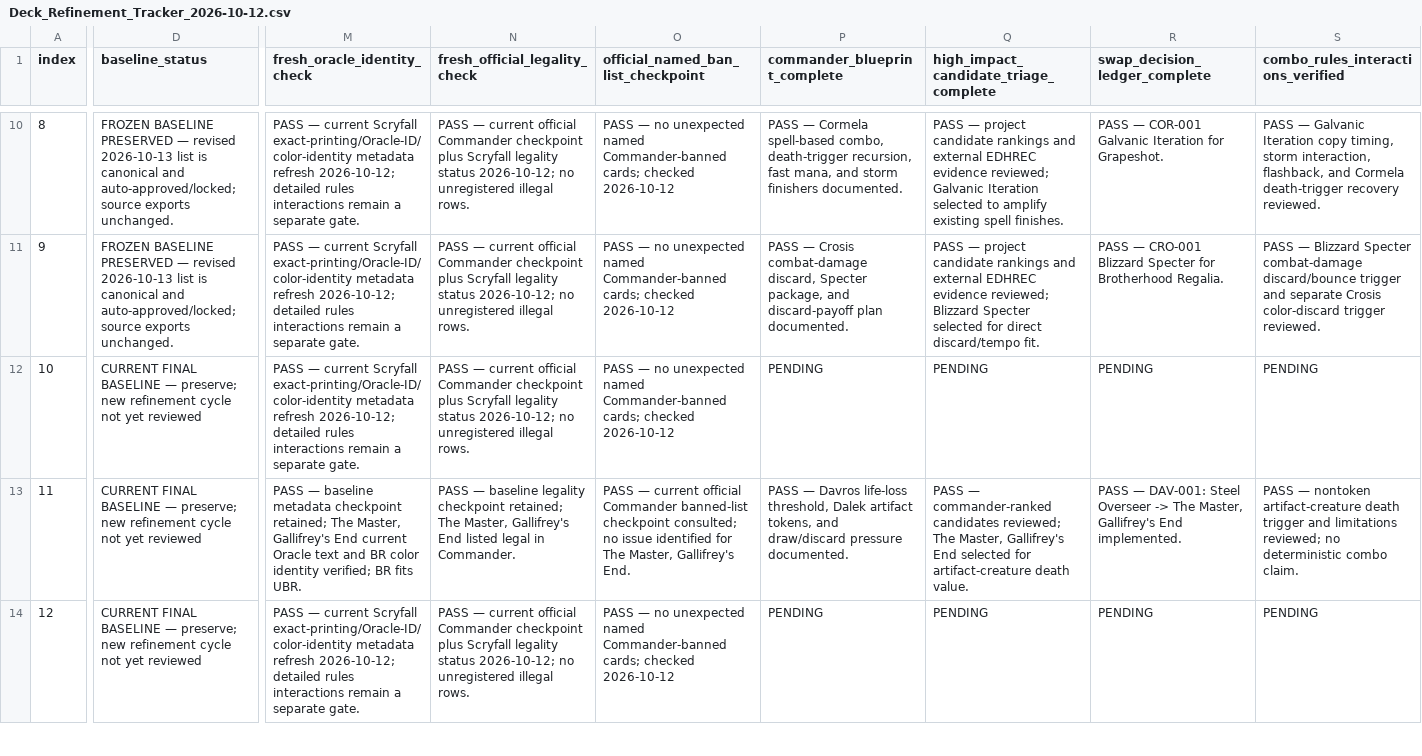
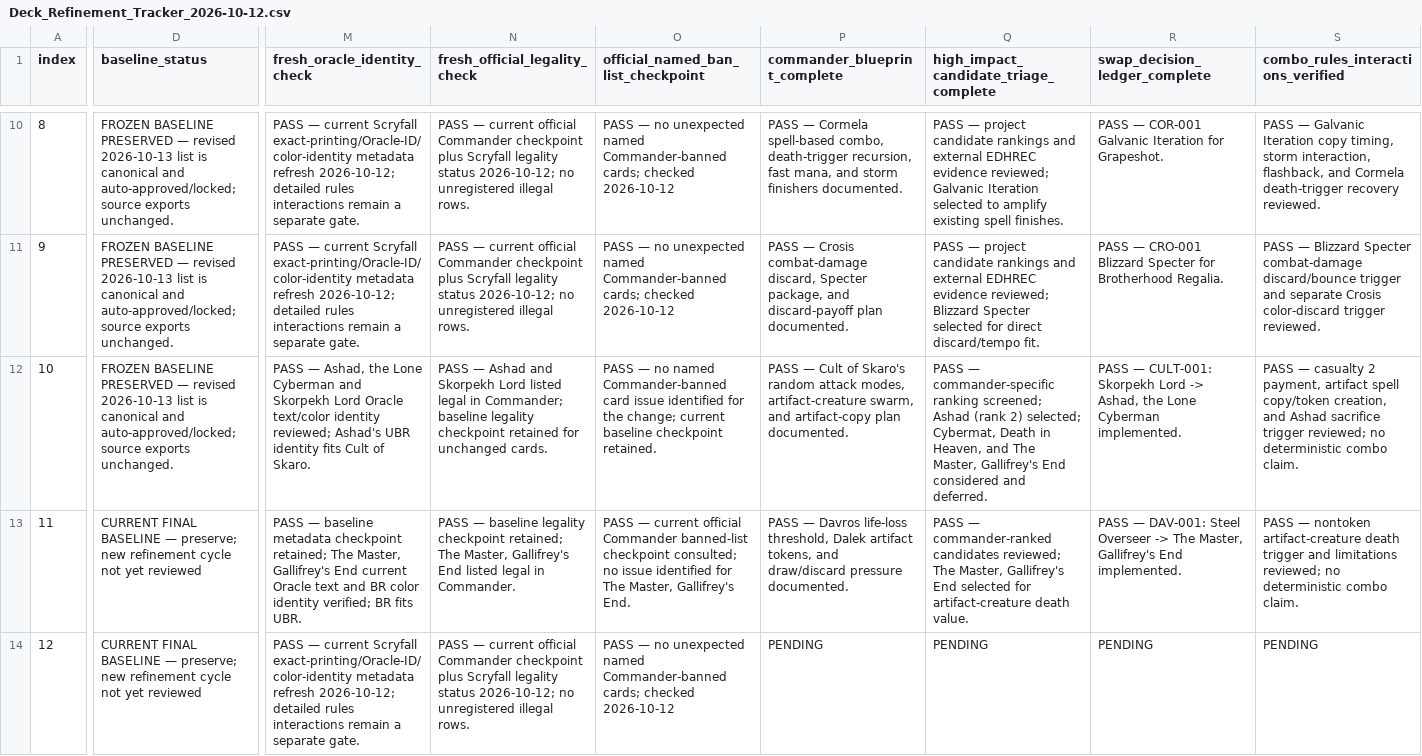
Before and after one commit to corymstover/grixis-commander-encyclopediaGPT, a CSV file: refinement/Deck_Refinement_Tracker_2026-10-12.csv, drawn as a sheet; only a part is shown, gaps mark what is left out; the diff covers the shown part only; the diff names each change by its address in the sheet, - before the commit and + after, or states it on an @@ line.

Commit message:
Record Cult of Skaro final refinement and verification

```diff
--- a/refinement/Deck_Refinement_Tracker_2026-10-12.csv
+++ b/refinement/Deck_Refinement_Tracker_2026-10-12.csv
-D12 (baseline_status): CURRENT FINAL BASELINE — preserve; new refinement cycle not yet reviewed
+D12 (baseline_status): FROZEN BASELINE PRESERVED — revised 2026-10-13 list is canonical and auto-approved/locked; source exports unchanged.
-M12 (fresh_oracle_identity_check): PASS — current Scryfall exact-printing/Oracle-ID/color-identity metadata refresh 2026-10-12; detailed rules interactions remain a separate gate.
+M12 (fresh_oracle_identity_check): PASS — Ashad, the Lone Cyberman and Skorpekh Lord Oracle text/color identity reviewed; Ashad's UBR identity fits Cult of Skaro.
-N12 (fresh_official_legality_check): PASS — current official Commander checkpoint plus Scryfall legality status 2026-10-12; no unregistered illegal rows.
+N12 (fresh_official_legality_check): PASS — Ashad and Skorpekh Lord listed legal in Commander; baseline legality checkpoint retained for unchanged cards.
-O12: …— no unexpected named Commander-banned cards; checked 2026-10-12
+O12: …— no named Commander-banned card issue identified for the change; current baseline checkpoint retained.
-P12 (commander_blueprint_complete): PENDING
+P12 (commander_blueprint_complete): PASS — Cult of Skaro's random attack modes, artifact-creature swarm, and artifact-copy plan documented.
-Q12: PENDING
+Q12: PASS — commander-specific ranking screened; Ashad (rank 2) selected; Cybermat, Death in Heaven, and The Master, Gallifrey's End considered and deferred.
-R12 (swap_decision_ledger_complete): PENDING
+R12 (swap_decision_ledger_complete): PASS — CULT-001: Skorpekh Lord -> Ashad, the Lone Cyberman implemented.
-S12: PENDING
+S12: PASS — casualty 2 payment, artifact spell copy/token creation, and Ashad sacrifice trigger reviewed; no deterministic combo claim.
```
Also changed, not shown: 7 edited cells elsewhere in this file.
